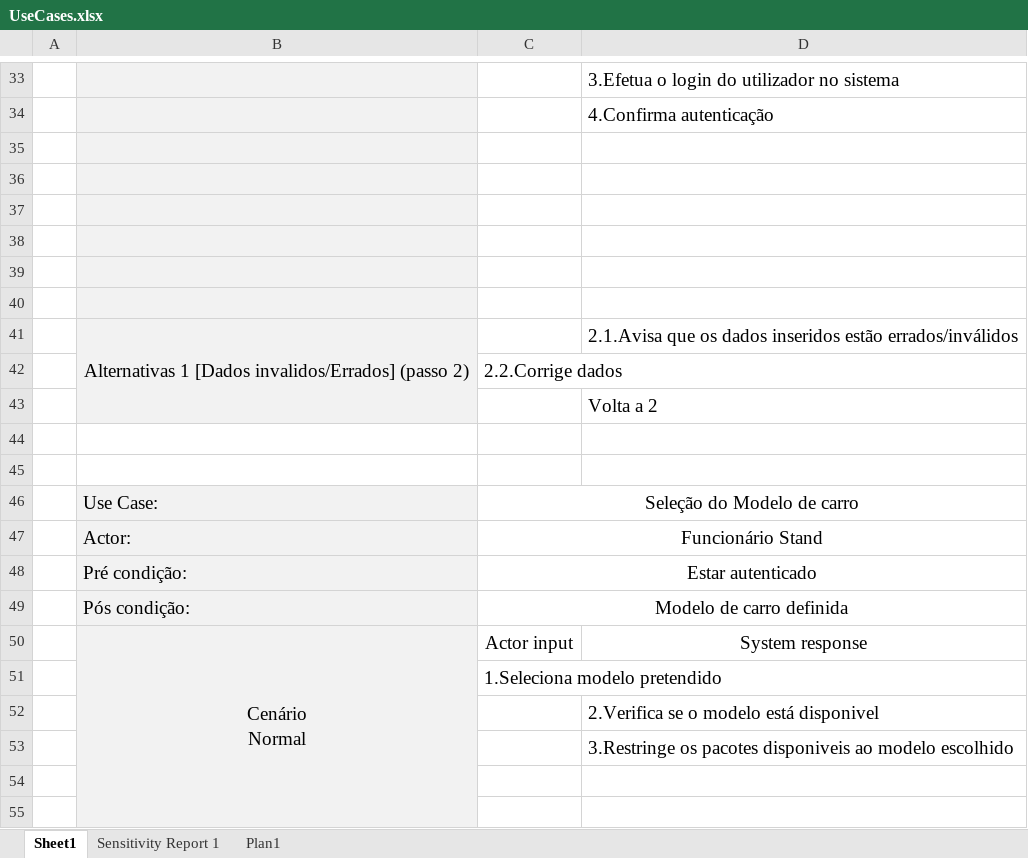
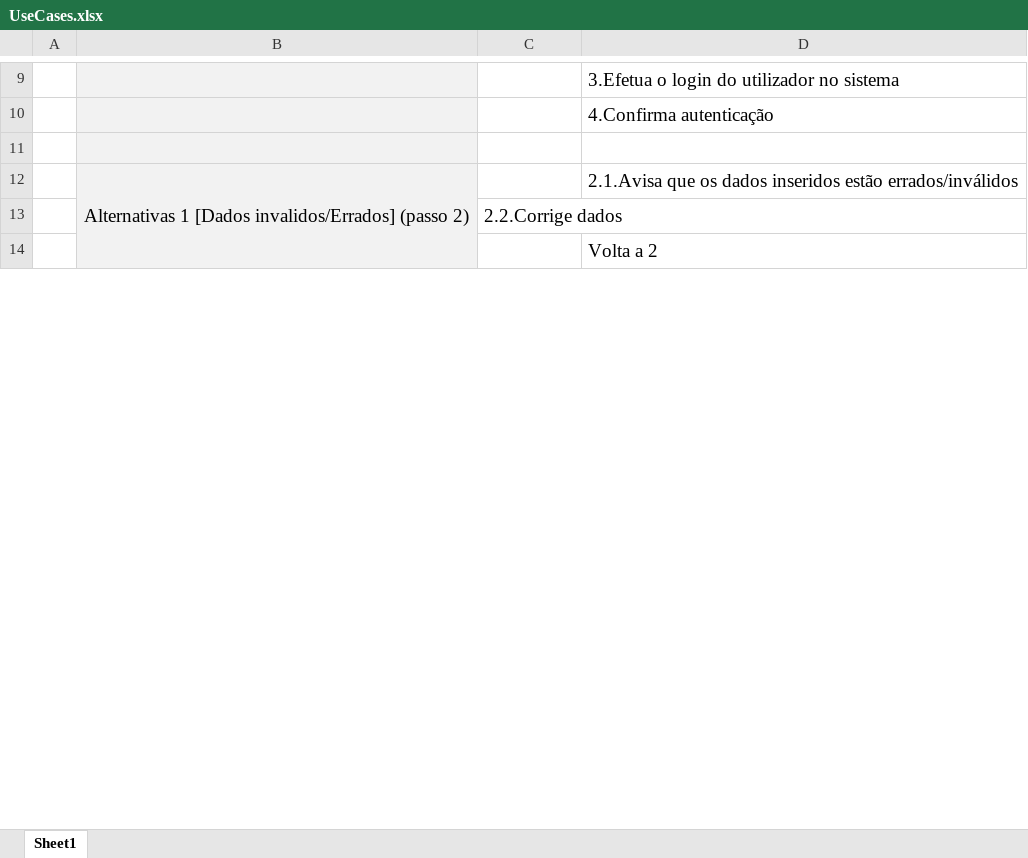
Before and after one commit to henriquejosefaria/Projeto2DSS, an Excel workbook: UseCases.xlsx, sheet Sheet1, drawn as a sheet; only a part is shown, gaps mark what is left out; values as stored, in another font and other column widths than the file's, no borders; removed rows and columns are numbered as before the commit, all else as after; the diff covers the shown part only; the diff names each change by its address in the sheet, - before the commit and + after, or states it on an @@ line.

Commit message:
Nova proposta (em /Proposta) em que alterei: 	> Modelo de domínio:	- mudei seleção recomendada para Configuração Ótima, para ficar de acordo com o enunciado 				- adicionei imagem como carateristica de componente 				- eliminei "Caraterística" e liguei as carateristicas de componente diretamente a componente 				- adicionei desconto a 'Pacote' 	> Específicação de Use Cases:	-Eliminei a maior parte dos use cases relacionados com a configuração, juntando tudo num use case mais abrangente, 					extendido por ou incluindo outros use cases mais especificos ou opcionais 	> Modelo de Use cases: - as alterações necessárias para estar de acordo com a específicação
Adicionei um exemplo de Modelo de use cases que segue a especificação de use cases e o modelo de domínio 'originais' mas divide os uses cases

```diff
--- a/UseCases.xlsx (sheet Sheet1)
+++ b/UseCases.xlsx (sheet Sheet1)
-sheet tab: Sensitivity Report 1
-sheet tab: Plan1
-row 36: (empty)
-row 37: (empty)
-row 38: (empty)
-row 39: (empty)
-row 40: (empty)
-row 44: (empty)
-row 45: (empty)
@@ row 46 moved to row 104: Use Case: @@
@@ row 47 moved to row 79: Actor: @@
@@ row 48 moved to row 106: Pré condição: @@
@@ row 49 moved to row 107: Pós condição: @@
@@ row 50 moved to row 82: Cenário Normal @@
@@ row 51 moved to row 109: 1.Seleciona modelo pretendido @@
@@ row 52 moved to row 110: 2.Verifica se o modelo está disponivel @@
@@ row 53 moved to row 111: 3.Restringe os pacotes disponiveis ao mo… @@
-row 54: (empty)
-row 55: (empty)
```
Also changed, not shown: 32 added rows, 108 removed rows, 106 moved rows, 9 edited cells, cell formats and merged cells elsewhere in this sheet, 9 other files.
